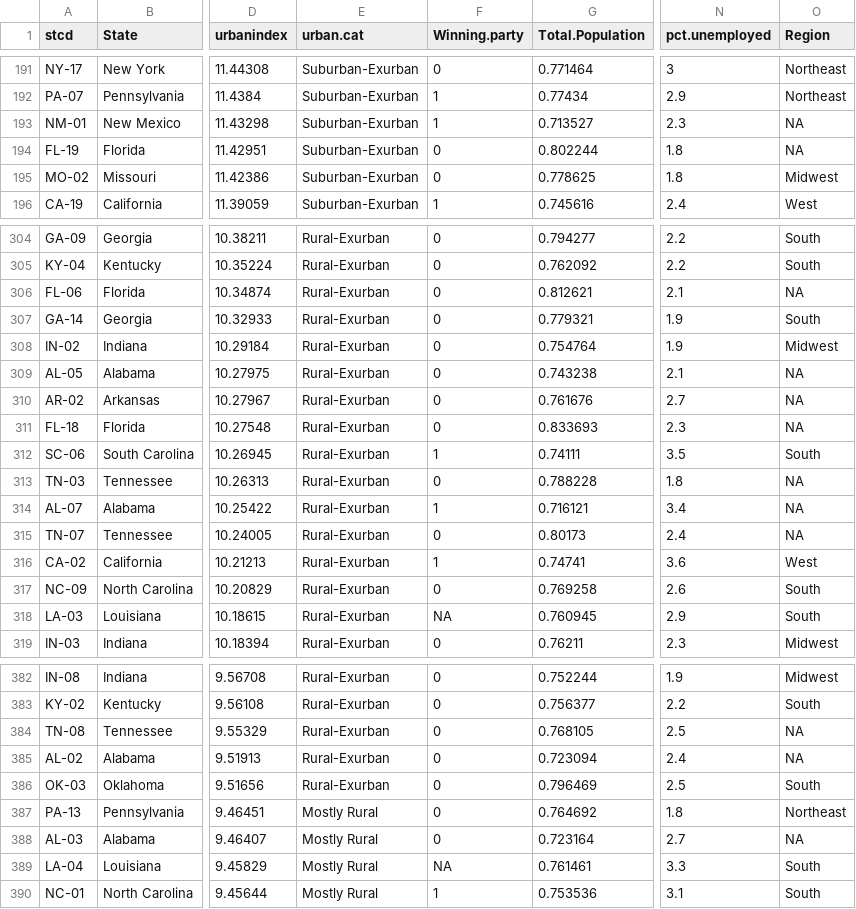
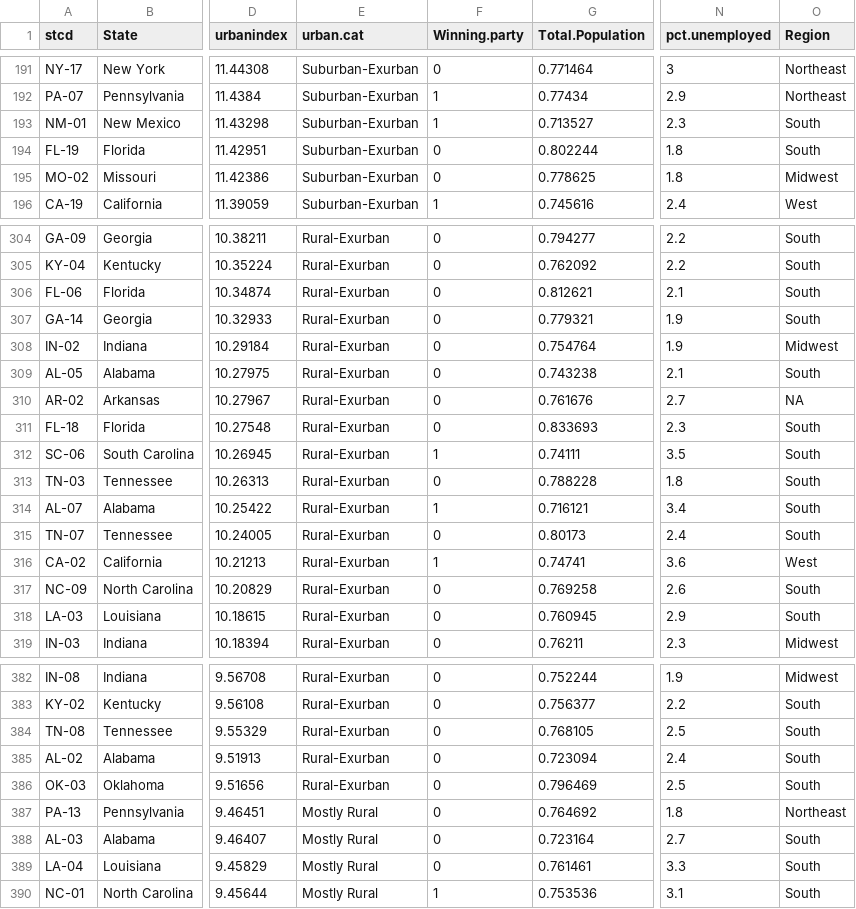
Before and after one commit to eodole/ABDA-Group-Project, a CSV file: report_code/final_data_for_report.csv, drawn as a sheet; only a part is shown, gaps mark what is left out; the diff covers the shown part only; the diff names each change by its address in the sheet, - before the commit and + after, or states it on an @@ line.

Commit message:
fixed louisiana and missing regions in data cleaning

```diff
--- a/report_code/final_data_for_report.csv
+++ b/report_code/final_data_for_report.csv
-O193:O194 (Region): NA
+O193:O194 (Region): South
-O306 (Region): NA
+O306 (Region): South
-O309 (Region): NA
+O309 (Region): South
-O311 (Region): NA
+O311 (Region): South
-O313:O315 (Region): NA
+O313:O315 (Region): South
-F318 (Winning.party): NA
+F318 (Winning.party): 0
-O384:O385 (Region): NA
+O384:O385 (Region): South
-O388 (Region): NA
+O388 (Region): South
-F389 (Winning.party): NA
+F389 (Winning.party): 0
```
Also changed, not shown: 42 edited cells elsewhere in this file, data/regions.csv, 1 other file.
